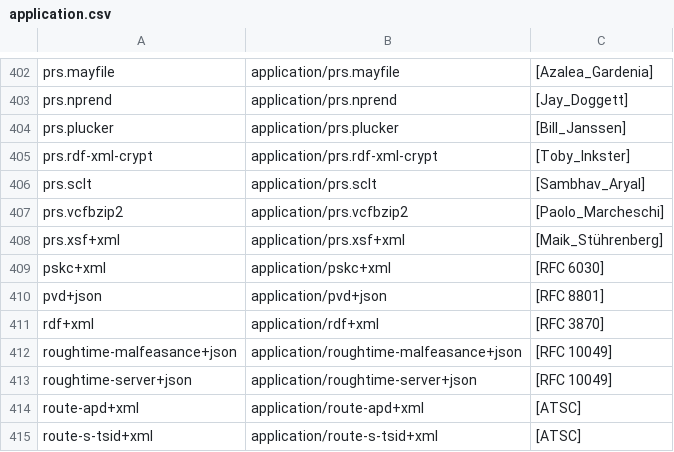
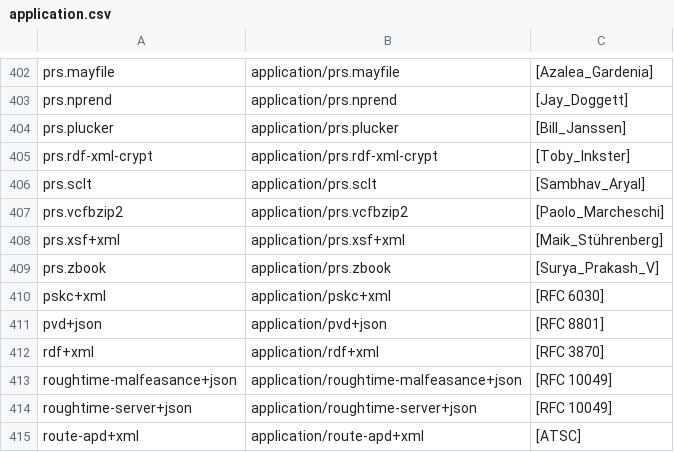
Before and after one commit to media-types/media-types, a CSV file: iana/application.csv, drawn as a sheet; only a part is shown, gaps mark what is left out; the shorter side is filled out with more unchanged rows; the diff names each change by its address in the sheet, - before the commit and + after, or states it on an @@ line.

Commit message:
iana: add application/prs.zbook

```diff
--- a/iana/application.csv
+++ b/iana/application.csv
+row 409: prs.zbook | application/prs.zbook | [Surya_Prakash_V]
```
Also changed, not shown: 2 other files.
